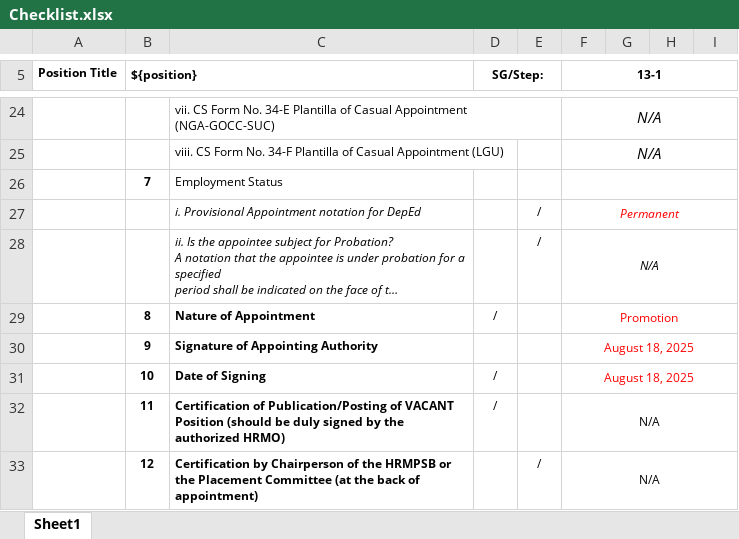
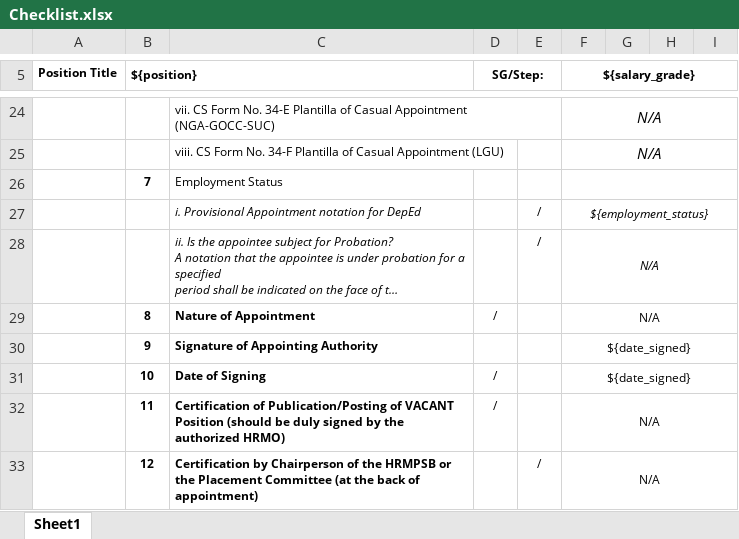
Before and after one commit to Shuaaas/AppointmentSys, an Excel workbook: resources/templates/Checklist.xlsx, sheet Sheet1, drawn as a sheet; only a part is shown, gaps mark what is left out; long unchanged cells end in …; values as stored, in another font and other column widths than the file's, no borders; charts and pictures not drawn; the diff names each change by its address in the sheet, - before the commit and + after, or states it on an @@ line.

```diff
--- a/resources/templates/Checklist.xlsx (sheet Sheet1)
+++ b/resources/templates/Checklist.xlsx (sheet Sheet1)
-F5: 13-1
+F5: ${salary_grade}
-F27 (${salary_grade}): Permanent
+F27 (${salary_grade}): ${employment_status}
-F27 text colour: #FF0000
+F27 text colour: black
-F29 (${salary_grade}): Promotion
+F29 (${salary_grade}): N/A
-F29:F31 text colour: #FF0000
+F29:F31 text colour: black
-F30:F31 (${salary_grade}): August 18, 2025
+F30:F31 (${salary_grade}): ${date_signed}
```
Also changed, not shown: charts or pictures, resources/templates/Report on Appointment Issued.xlsx, 33 other files.
